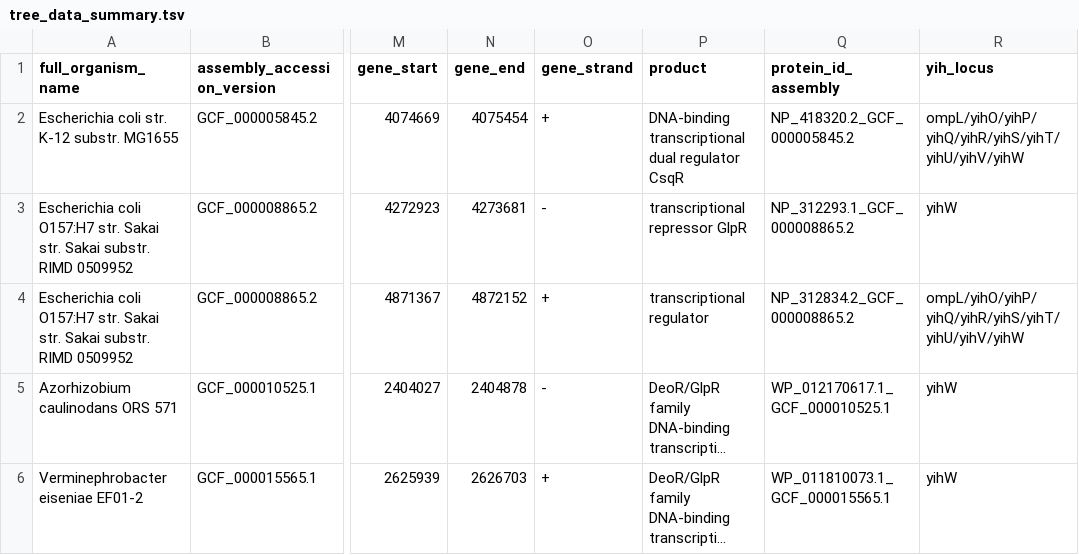
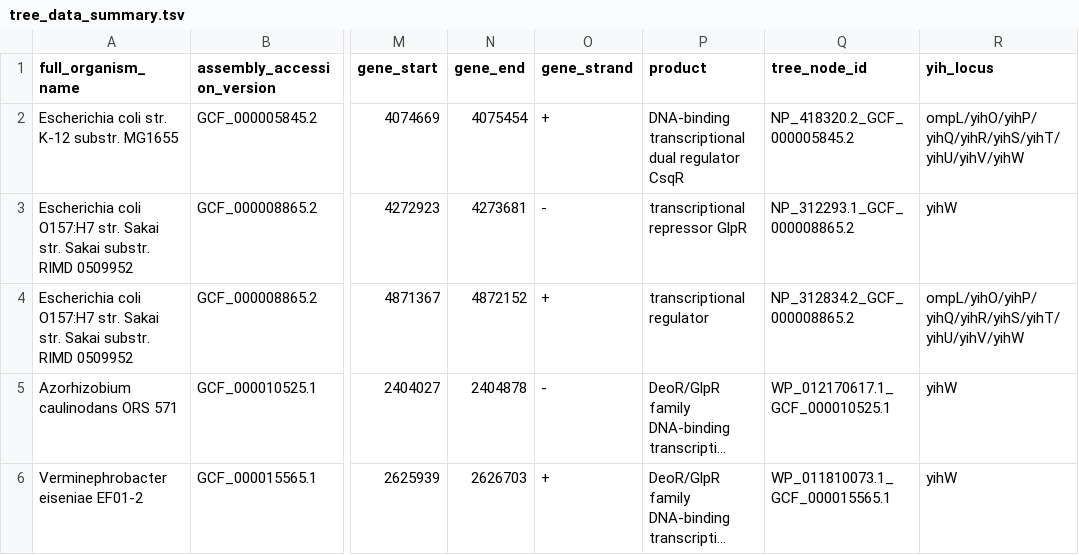
Before and after one commit to rybinaanya/YihW, a TSV file: phylogeny/tree_data_summary.tsv, drawn as a sheet; only a part is shown, gaps mark what is left out; long unchanged cells end in …; the diff names each change by its address in the sheet, - before the commit and + after, or states it on an @@ line.

Commit message:
rename col to tree_node_id

```diff
--- a/phylogeny/tree_data_summary.tsv
+++ b/phylogeny/tree_data_summary.tsv
-Q1: protein_id_assembly
+Q1: tree_node_id
```
